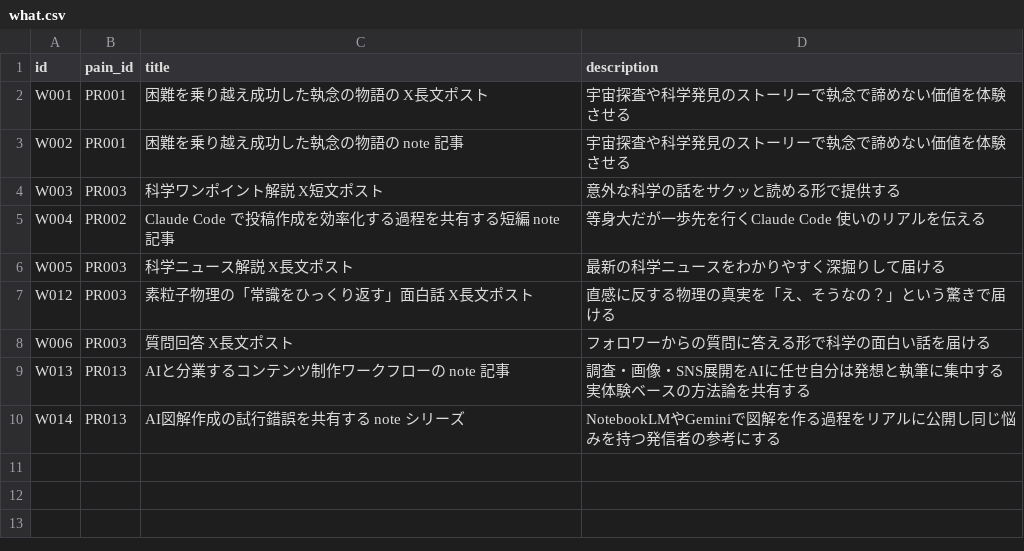
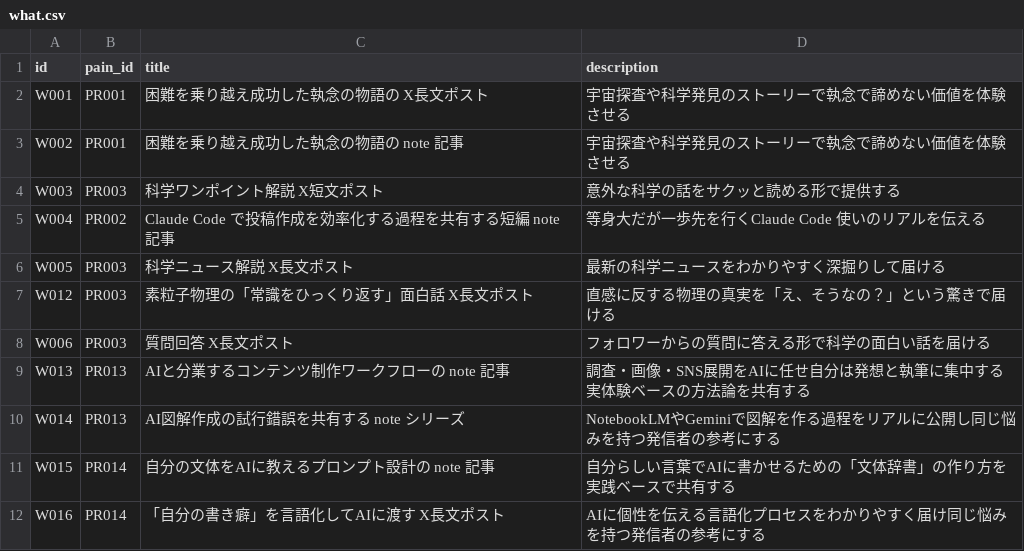
Before and after one commit to useakat/xClaude, a CSV file: database/what.csv, drawn as a sheet.

```diff
--- a/database/what.csv
+++ b/database/what.csv
@@ -10 +10,3 @@ W013,PR013,AIと分業するコンテンツ制作ワークフローの note 記
 W014,PR013,AI図解作成の試行錯誤を共有する note シリーズ,NotebookLMやGeminiで図解を作る過程をリアルに公開し同じ悩みを持つ発信者の参考にする
+W015,PR014,自分の文体をAIに教えるプロンプト設計の note 記事,自分らしい言葉でAIに書かせるための「文体辞書」の作り方を実践ベースで共有する
+W016,PR014,「自分の書き癖」を言語化してAIに渡す X長文ポスト,AIに個性を伝える言語化プロセスをわかりやすく届け同じ悩みを持つ発信者の参考にする
```
Also changed, not shown: database/pain.csv, database/persona.csv.
